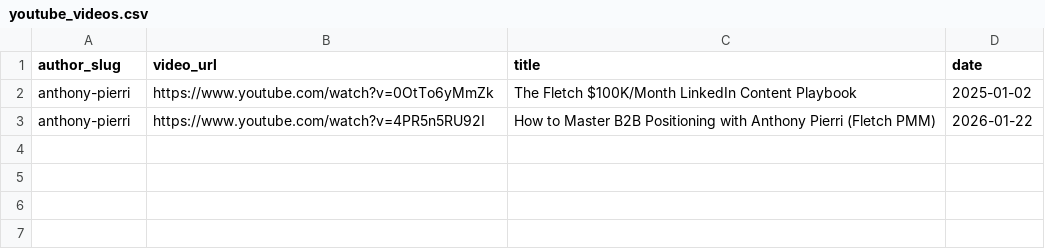
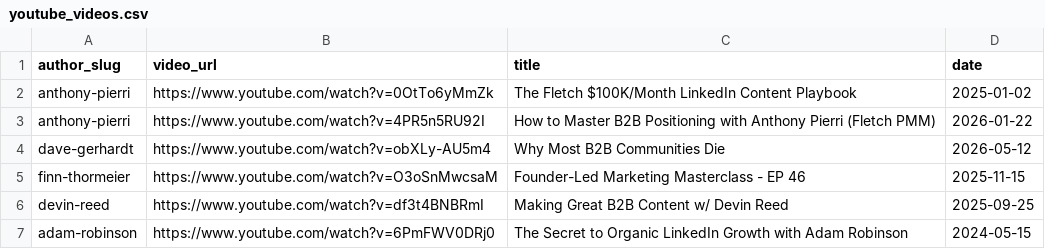
Before and after one commit to lucasbravo00/linkedin-b2b-saas-research, a CSV file: scripts/seeds/youtube_videos.csv, drawn as a sheet.

```diff
--- a/scripts/seeds/youtube_videos.csv
+++ b/scripts/seeds/youtube_videos.csv
@@ -3 +3,5 @@ anthony-pierri,https://www.youtube.com/watch?v=0OtTo6yMmZk,The Fletch $100K/Mont
 anthony-pierri,https://www.youtube.com/watch?v=4PR5n5RU92I,How to Master B2B Positioning with Anthony Pierri (Fletch PMM),2026-01-22
+dave-gerhardt,https://www.youtube.com/watch?v=obXLy-AU5m4,Why Most B2B Communities Die,2026-05-12
+finn-thormeier,https://www.youtube.com/watch?v=O3oSnMwcsaM,Founder-Led Marketing Masterclass - EP 46,2025-11-15
+devin-reed,https://www.youtube.com/watch?v=df3t4BNBRmI,Making Great B2B Content w/ Devin Reed,2025-09-25
+adam-robinson,https://www.youtube.com/watch?v=6PmFWV0DRj0,The Secret to Organic LinkedIn Growth with Adam Robinson,2024-05-15
```
Also changed, not shown: 2 other files.
